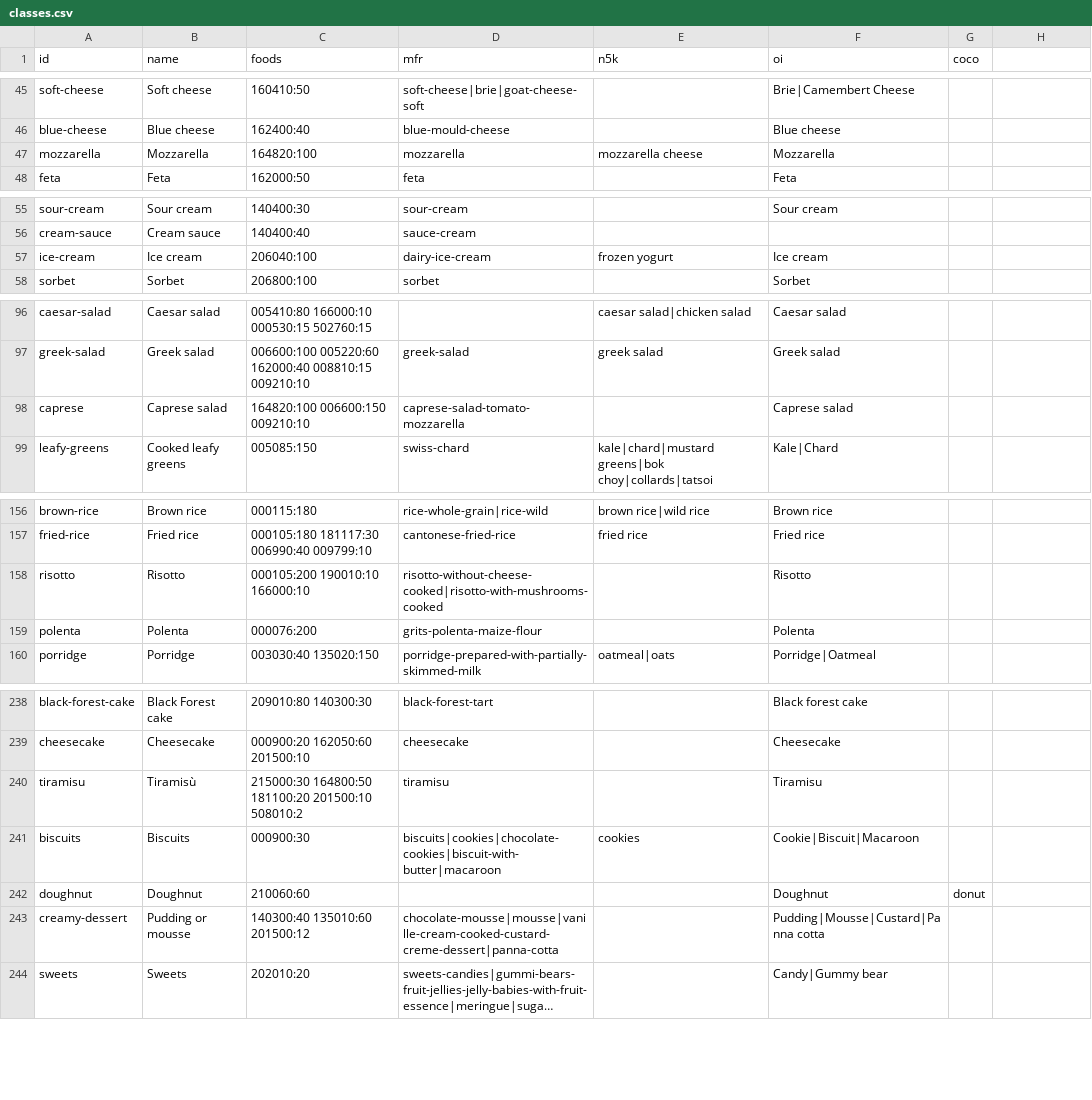
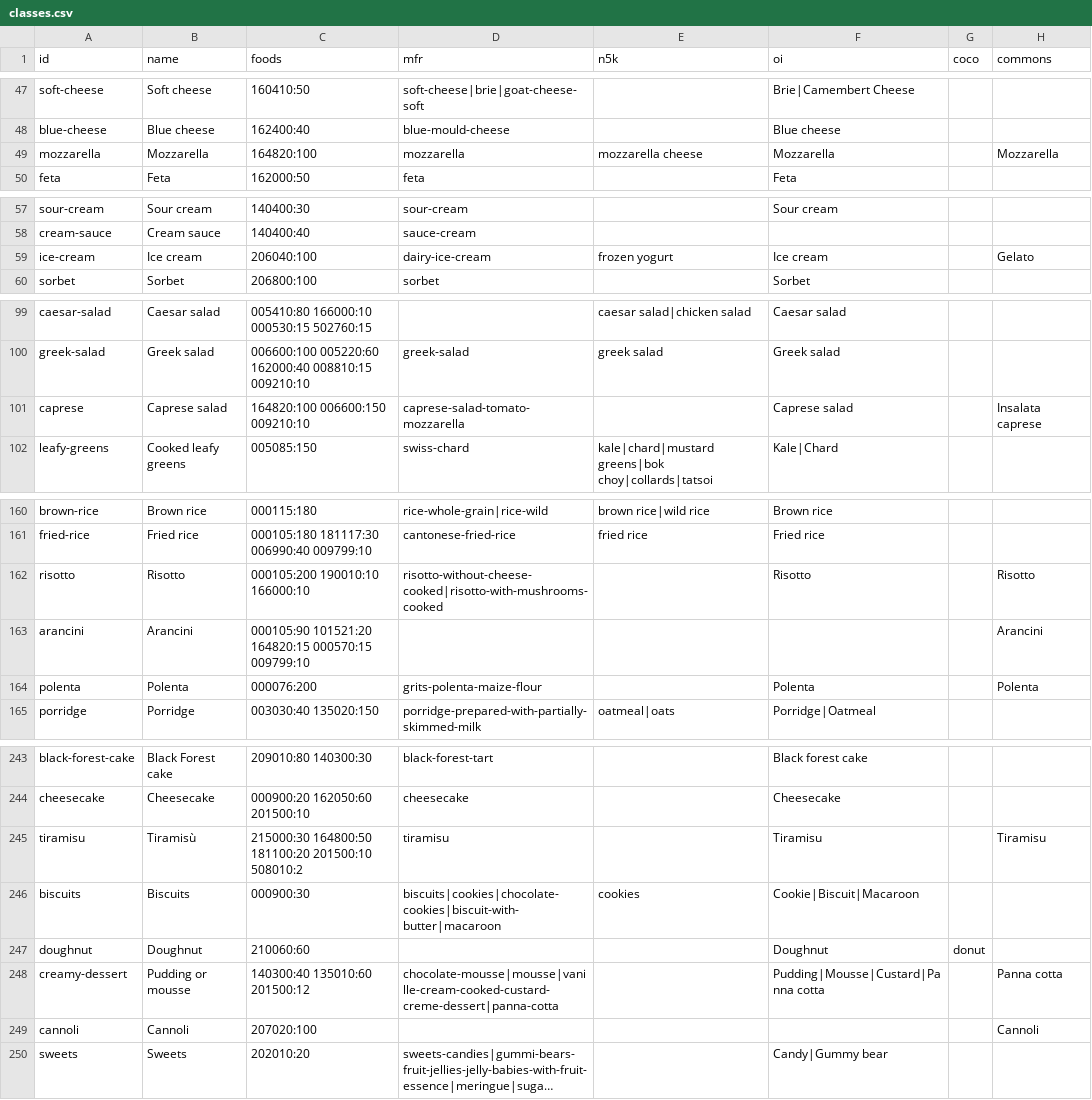
Before and after one commit to NickGhignatti/fit-os, a CSV file: tools/food-model/classes.csv, drawn as a sheet; only a part is shown, gaps mark what is left out; long unchanged cells end in …; addresses are those after the commit; the diff covers the shown part only; the diff names each change by its address in the sheet, - before the commit and + after, or states it on an @@ line.

Commit message:
Teach the food recogniser Italian dishes from Wikimedia Commons photos

```diff
--- a/tools/food-model/classes.csv
+++ b/tools/food-model/classes.csv
-H1: (empty)
+H1: commons
-H49 (commons): (empty)
+H49 (commons): Mozzarella
-H59 (commons): (empty)
+H59 (commons): Gelato
-H101 (commons): (empty)
+H101 (commons): Insalata caprese
-H162 (commons): (empty)
+H162 (commons): Risotto
+row 163: arancini | Arancini | 000105:90 101521:20 164820:15 000570:15 009799:10 |  |  |  |  | Arancini
-H164 (commons): (empty)
+H164 (commons): Polenta
-H245 (commons): (empty)
+H245 (commons): Tiramisu
-H248 (commons): (empty)
+H248 (commons): Panna cotta
+row 249: cannoli | Cannoli | 207020:100 |  |  |  |  | Cannoli
```
Also changed, not shown: 4 added rows and 13 edited cells elsewhere in this file, 3 other files.
